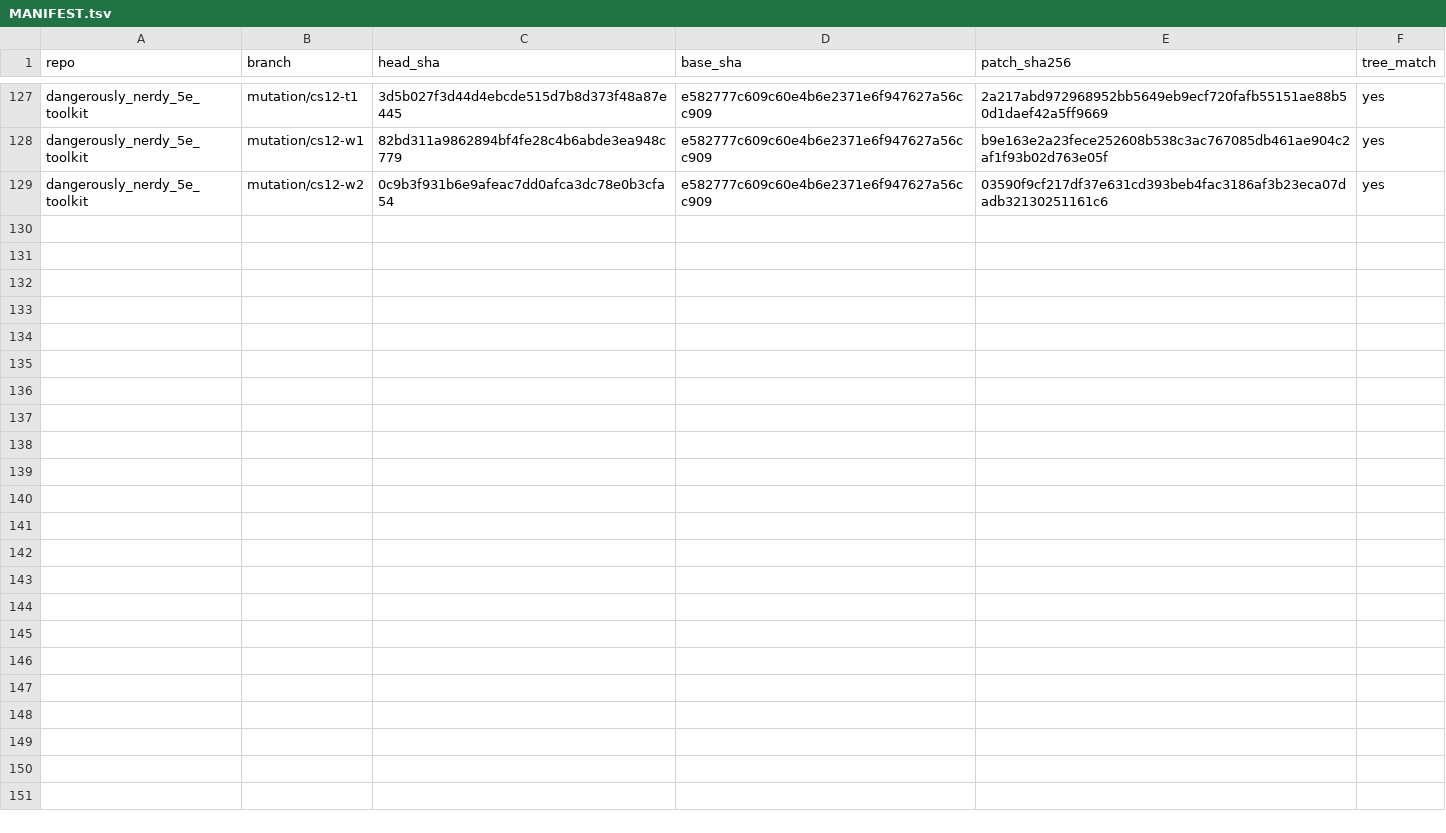
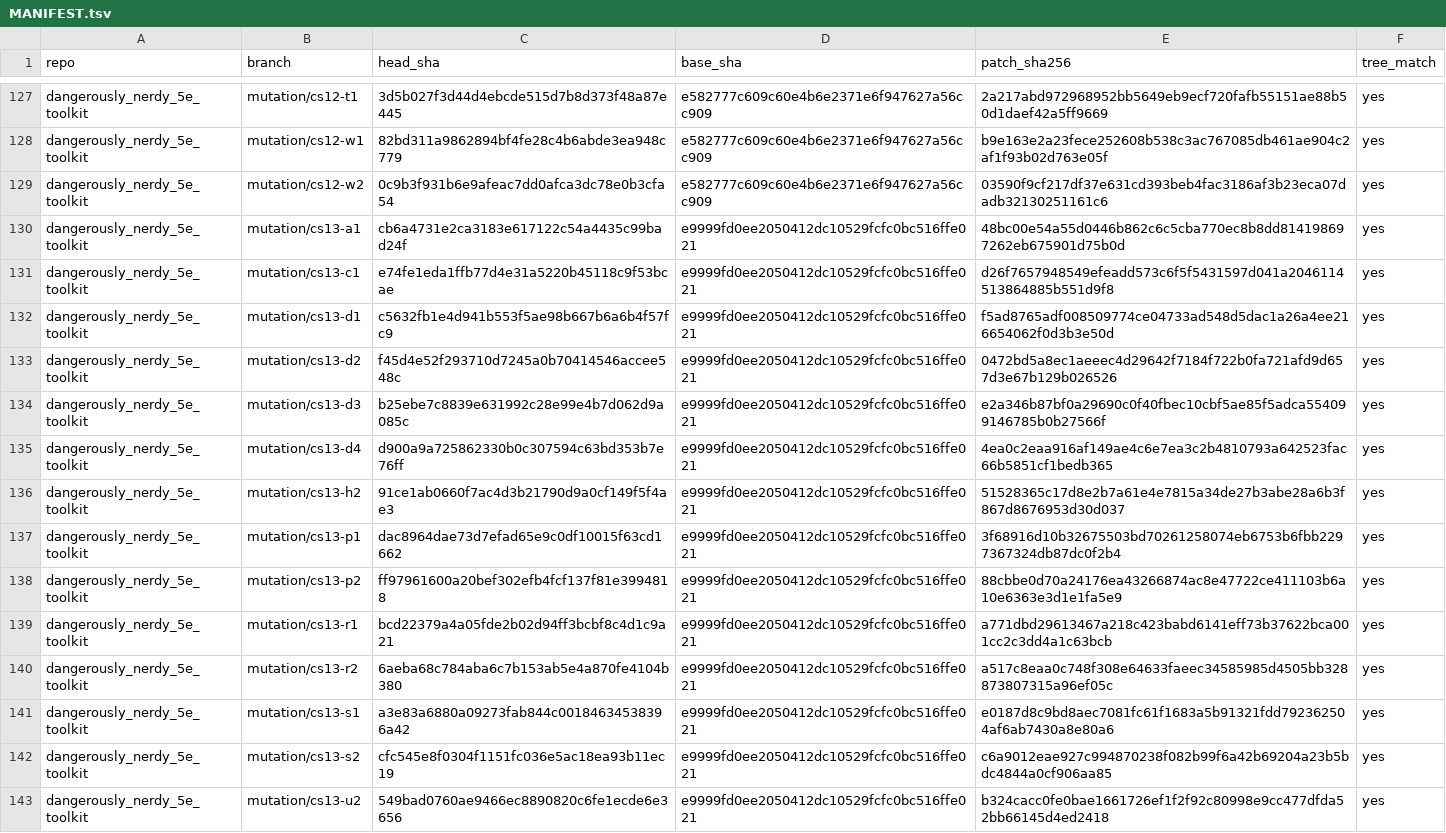
Before and after one commit to kevinburkeland/dangerously_nerdy_5e_toolkit, a TSV file: mutations/MANIFEST.tsv, drawn as a sheet; only a part is shown, gaps mark what is left out.

Commit message:
Mutation archive: cs13
Signed-off-by: Kevin Burkeland <kevin@burke.land>

```diff
--- a/mutations/MANIFEST.tsv
+++ b/mutations/MANIFEST.tsv
@@ -129 +129,15 @@ dangerously_nerdy_5e_toolkit	mutation/cs12-w1	82bd311a9862894bf4fe28c4b6abde3ea9
 dangerously_nerdy_5e_toolkit	mutation/cs12-w2	0c9b3f931b6e9afeac7dd0afca3dc78e0b3cfa54	e582777c609c60e4b6e2371e6f947627a56cc909	03590f9cf217df37e631cd393beb4fac3186af3b23eca07dadb32130251161c6	yes
+dangerously_nerdy_5e_toolkit	mutation/cs13-a1	cb6a4731e2ca3183e617122c54a4435c99bad24f	e9999fd0ee2050412dc10529fcfc0bc516ffe021	48bc00e54a55d0446b862c6c5cba770ec8b8dd814198697262eb675901d75b0d	yes
+dangerously_nerdy_5e_toolkit	mutation/cs13-c1	e74fe1eda1ffb77d4e31a5220b45118c9f53bcae	e9999fd0ee2050412dc10529fcfc0bc516ffe021	d26f7657948549efeadd573c6f5f5431597d041a2046114513864885b551d9f8	yes
+dangerously_nerdy_5e_toolkit	mutation/cs13-d1	c5632fb1e4d941b553f5ae98b667b6a6b4f57fc9	e9999fd0ee2050412dc10529fcfc0bc516ffe021	f5ad8765adf008509774ce04733ad548d5dac1a26a4ee216654062f0d3b3e50d	yes
+dangerously_nerdy_5e_toolkit	mutation/cs13-d2	f45d4e52f293710d7245a0b70414546accee548c	e9999fd0ee2050412dc10529fcfc0bc516ffe021	0472bd5a8ec1aeeec4d29642f7184f722b0fa721afd9d657d3e67b129b026526	yes
+dangerously_nerdy_5e_toolkit	mutation/cs13-d3	b25ebe7c8839e631992c28e99e4b7d062d9a085c	e9999fd0ee2050412dc10529fcfc0bc516ffe021	e2a346b87bf0a29690c0f40fbec10cbf5ae85f5adca554099146785b0b27566f	yes
+dangerously_nerdy_5e_toolkit	mutation/cs13-d4	d900a9a725862330b0c307594c63bd353b7e76ff	e9999fd0ee2050412dc10529fcfc0bc516ffe021	4ea0c2eaa916af149ae4c6e7ea3c2b4810793a642523fac66b5851cf1bedb365	yes
+dangerously_nerdy_5e_toolkit	mutation/cs13-h2	91ce1ab0660f7ac4d3b21790d9a0cf149f5f4ae3	e9999fd0ee2050412dc10529fcfc0bc516ffe021	51528365c17d8e2b7a61e4e7815a34de27b3abe28a6b3f867d8676953d30d037	yes
+dangerously_nerdy_5e_toolkit	mutation/cs13-p1	dac8964dae73d7efad65e9c0df10015f63cd1662	e9999fd0ee2050412dc10529fcfc0bc516ffe021	3f68916d10b32675503bd70261258074eb6753b6fbb2297367324db87dc0f2b4	yes
+dangerously_nerdy_5e_toolkit	mutation/cs13-p2	ff97961600a20bef302efb4fcf137f81e3994818	e9999fd0ee2050412dc10529fcfc0bc516ffe021	88cbbe0d70a24176ea43266874ac8e47722ce411103b6a10e6363e3d1e1fa5e9	yes
+dangerously_nerdy_5e_toolkit	mutation/cs13-r1	bcd22379a4a05fde2b02d94ff3bcbf8c4d1c9a21	e9999fd0ee2050412dc10529fcfc0bc516ffe021	a771dbd29613467a218c423babd6141eff73b37622bca001cc2c3dd4a1c63bcb	yes
+dangerously_nerdy_5e_toolkit	mutation/cs13-r2	6aeba68c784aba6c7b153ab5e4a870fe4104b380	e9999fd0ee2050412dc10529fcfc0bc516ffe021	a517c8eaa0c748f308e64633faeec34585985d4505bb328873807315a96ef05c	yes
+dangerously_nerdy_5e_toolkit	mutation/cs13-s1	a3e83a6880a09273fab844c00184634538396a42	e9999fd0ee2050412dc10529fcfc0bc516ffe021	e0187d8c9bd8aec7081fc61f1683a5b91321fdd792362504af6ab7430a8e80a6	yes
+dangerously_nerdy_5e_toolkit	mutation/cs13-s2	cfc545e8f0304f1151fc036e5ac18ea93b11ec19	e9999fd0ee2050412dc10529fcfc0bc516ffe021	c6a9012eae927c994870238f082b99f6a42b69204a23b5bdc4844a0cf906aa85	yes
+dangerously_nerdy_5e_toolkit	mutation/cs13-u2	549bad0760ae9466ec8890820c6fe1ecde6e3656	e9999fd0ee2050412dc10529fcfc0bc516ffe021	b324cacc0fe0bae1661726ef1f2f92c80998e9cc477dfda52bb66145d4ed2418	yes
```
Also changed, not shown: 14 other files.
